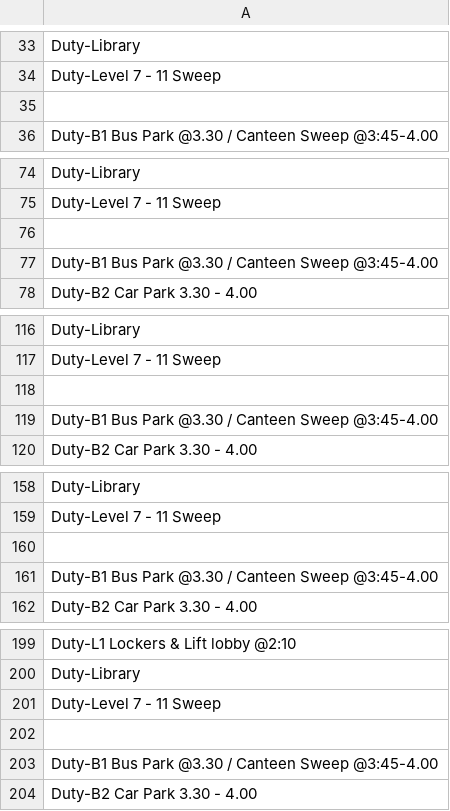
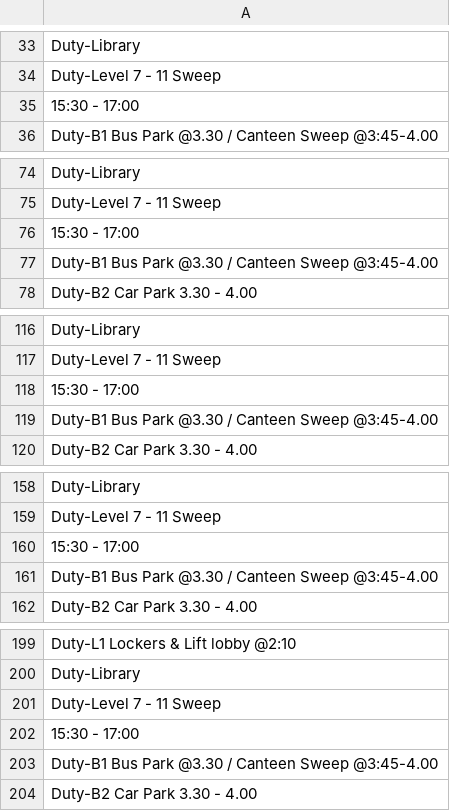
Before and after one commit to adityaharish218/Computer-Science-IA, a CSV file: Files/HS_Duties_2020-1.csv, drawn as a sheet; only a part is shown, gaps mark what is left out.

```diff
--- a/Files/HS_Duties_2020-1.csv
+++ b/Files/HS_Duties_2020-1.csv
@@ -34,3 +34,3 @@ Duty-Library
 Duty-Level 7 - 11 Sweep
-
+15:30 - 17:00
 Duty-B1 Bus Park @3.30 / Canteen Sweep @3:45-4.00
@@ -75,3 +75,3 @@ Duty-Library
 Duty-Level 7 - 11 Sweep
-
+15:30 - 17:00
 Duty-B1 Bus Park @3.30 / Canteen Sweep @3:45-4.00
@@ -117,3 +117,3 @@ Duty-Library
 Duty-Level 7 - 11 Sweep
-
+15:30 - 17:00
 Duty-B1 Bus Park @3.30 / Canteen Sweep @3:45-4.00
@@ -159,3 +159,3 @@ Duty-Library
 Duty-Level 7 - 11 Sweep
-
+15:30 - 17:00
 Duty-B1 Bus Park @3.30 / Canteen Sweep @3:45-4.00
@@ -201,3 +201,3 @@ Duty-Library
 Duty-Level 7 - 11 Sweep
-
+15:30 - 17:00
 Duty-B1 Bus Park @3.30 / Canteen Sweep @3:45-4.00
```
Also changed, not shown: Files/Subject_Area_Meeting_Days.csv, 3 other files.
